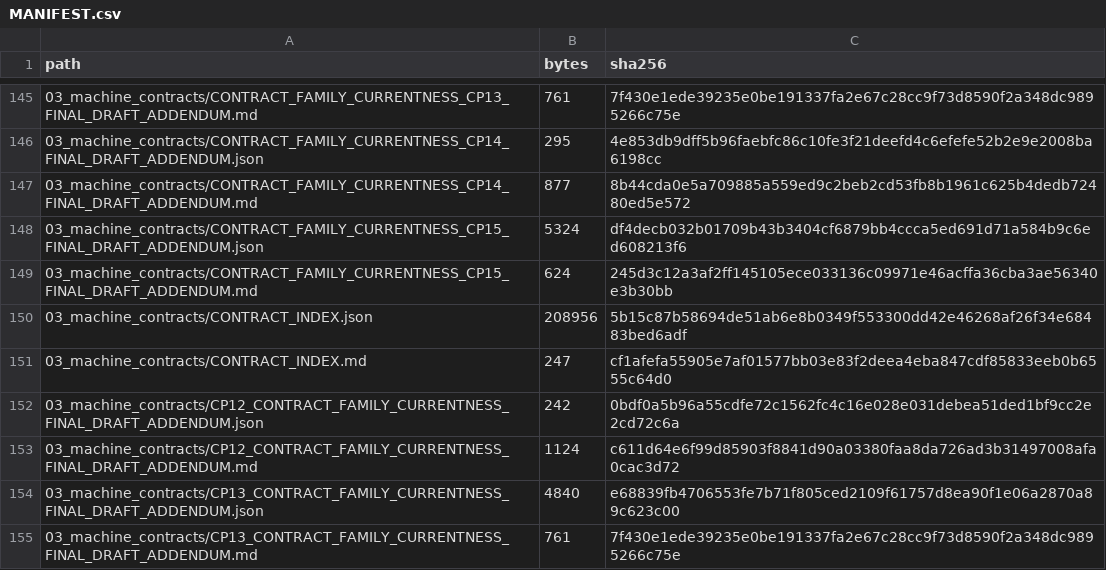
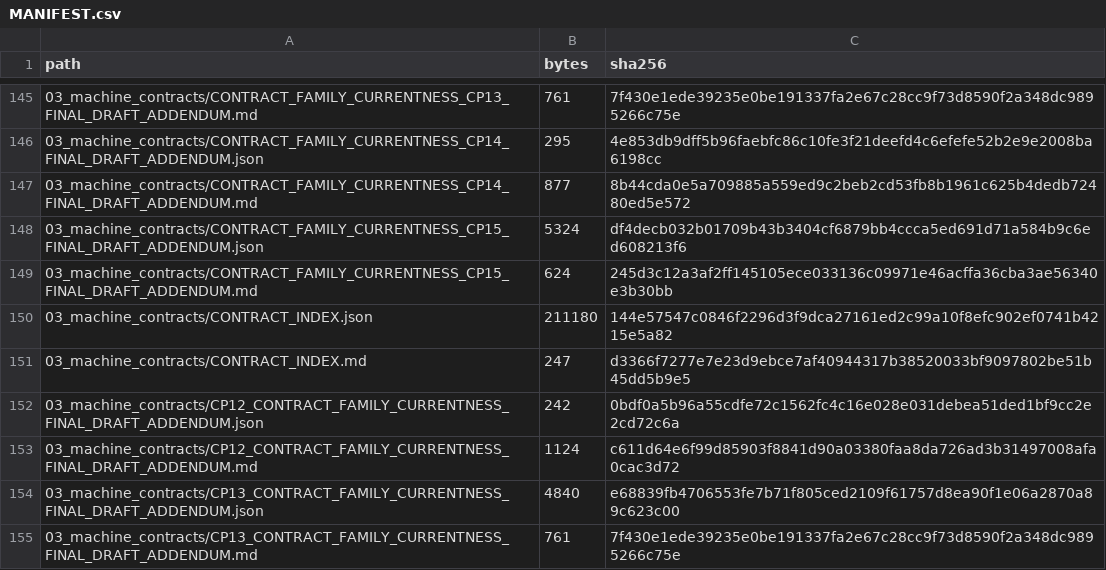
Before and after one commit to samovers/OFARM, a CSV file: MANIFEST.csv, drawn as a sheet; only a part is shown, gaps mark what is left out; the diff covers the shown part only.

```diff
--- a/MANIFEST.csv
+++ b/MANIFEST.csv
@@ -149,4 +149,4 @@ path,bytes,sha256
 03_machine_contracts/CONTRACT_FAMILY_CURRENTNESS_CP15_FINAL_DRAFT_ADDENDUM.md,624,245d3c12a3af2ff145105ece033136c09971e46acffa36cba3ae56340e3b30bb
-03_machine_contracts/CONTRACT_INDEX.json,208956,5b15c87b58694de51ab6e8b0349f553300dd42e46268af26f34e68483bed6adf
-03_machine_contracts/CONTRACT_INDEX.md,247,cf1afefa55905e7af01577bb03e83f2deea4eba847cdf85833eeb0b6555c64d0
+03_machine_contracts/CONTRACT_INDEX.json,211180,144e57547c0846f2296d3f9dca27161ed2c99a10f8efc902ef0741b4215e5a82
+03_machine_contracts/CONTRACT_INDEX.md,247,d3366f7277e7e23d9ebce7af40944317b38520033bf9097802be51b45dd5b9e5
 03_machine_contracts/CP12_CONTRACT_FAMILY_CURRENTNESS_FINAL_DRAFT_ADDENDUM.json,242,0bdf0a5b96a55cdfe72c1562fc4c16e028e031debea51ded1bf9cc2e2cd72c6a
```
Also changed, not shown: 6 added rows and 28 edited cells elsewhere in this file, 26 other files.
